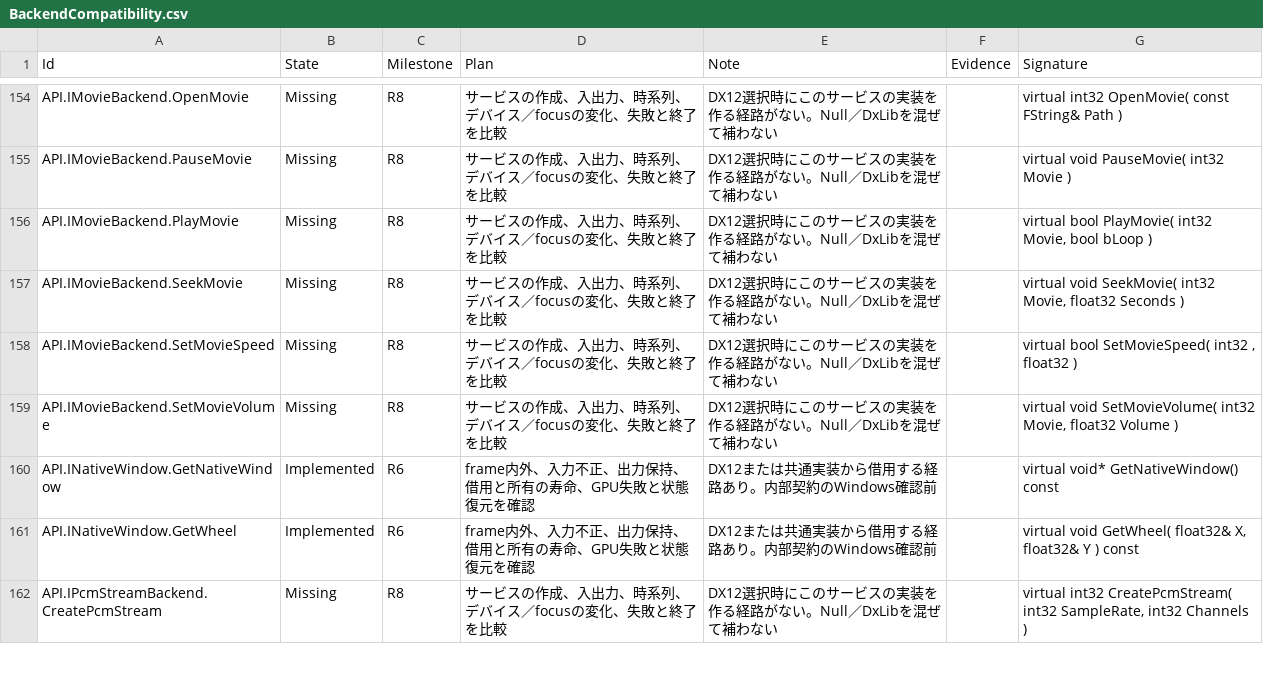
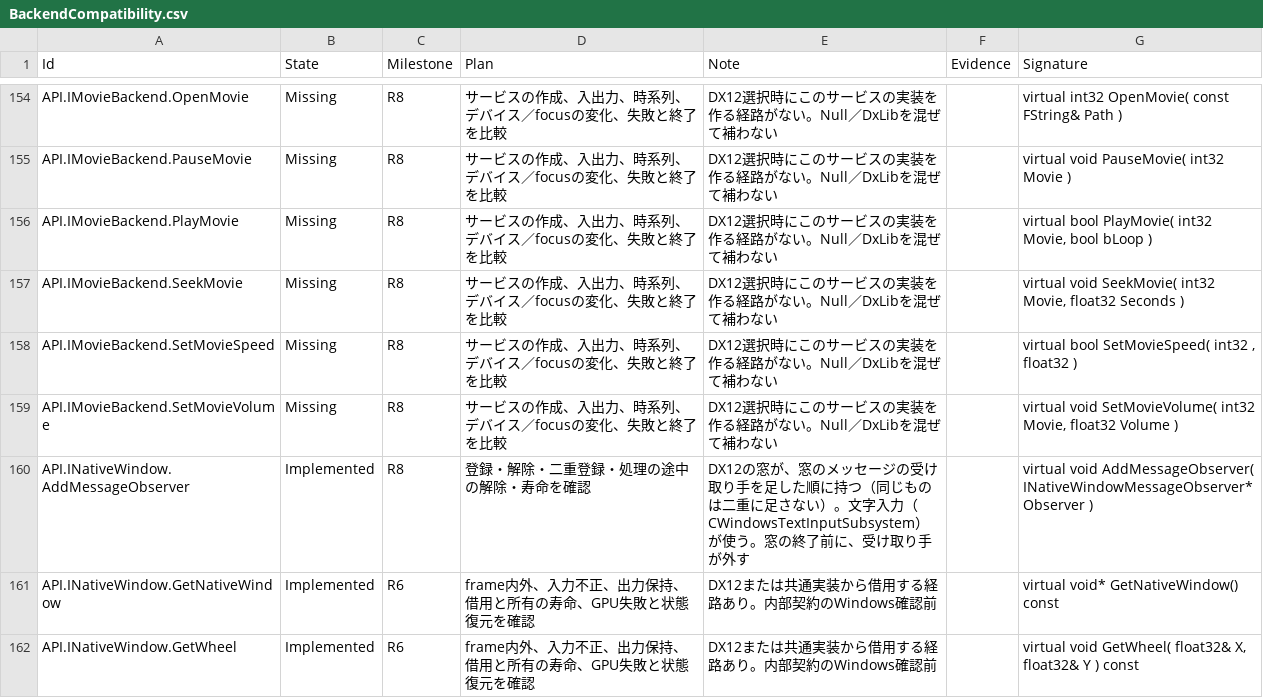
Before and after one commit to mynameisGaku/mazigatiDX, a CSV file: Docs/BackendCompatibility.csv, drawn as a sheet; only a part is shown, gaps mark what is left out; the shorter side is filled out with more unchanged rows; the diff covers the shown part only; the diff names each change by its address in the sheet, - before the commit and + after, or states it on an @@ line.

```diff
--- a/Docs/BackendCompatibility.csv
+++ b/Docs/BackendCompatibility.csv
+row 160: API.INativeWindow.AddMessageObserver | Implemented | R8 | 登録・解除・二重登録・処理の途中の解除・寿命を確認 | DX12の窓が、窓のメッセージの受け取り手を足した順に持つ（同じものは二重に足さない）。文字入力（CWindowsTextInputSubsystem）が使う。窓の終了前に、受け取り手が外す |  | virtual void AddMessageObserver( INativeWindowMessageObserver* Observer )
```
Also changed, not shown: 2 added rows and 27 edited cells elsewhere in this file, 14 other files.
